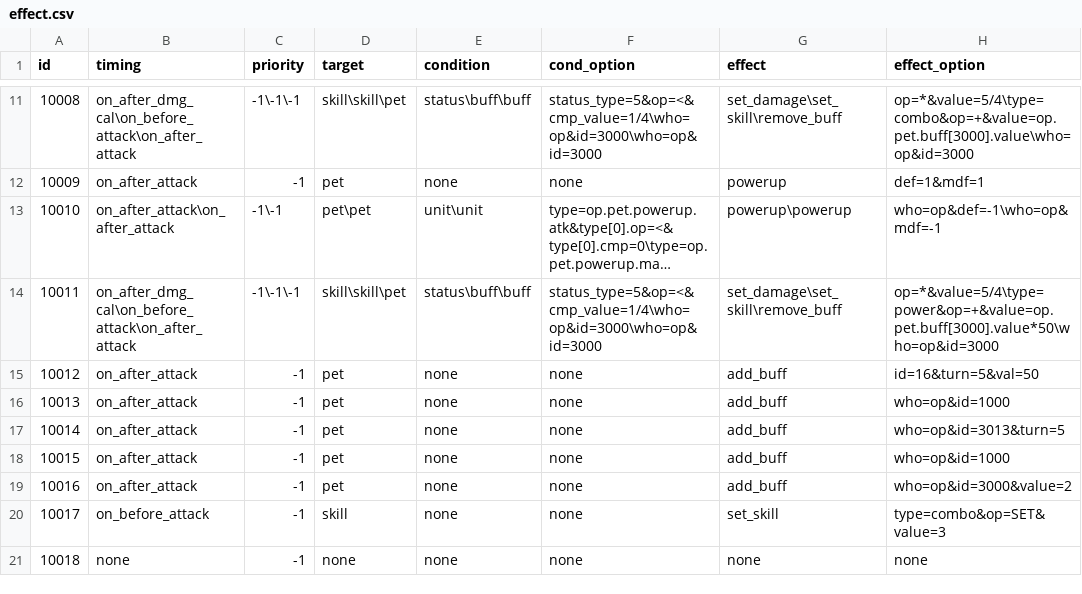
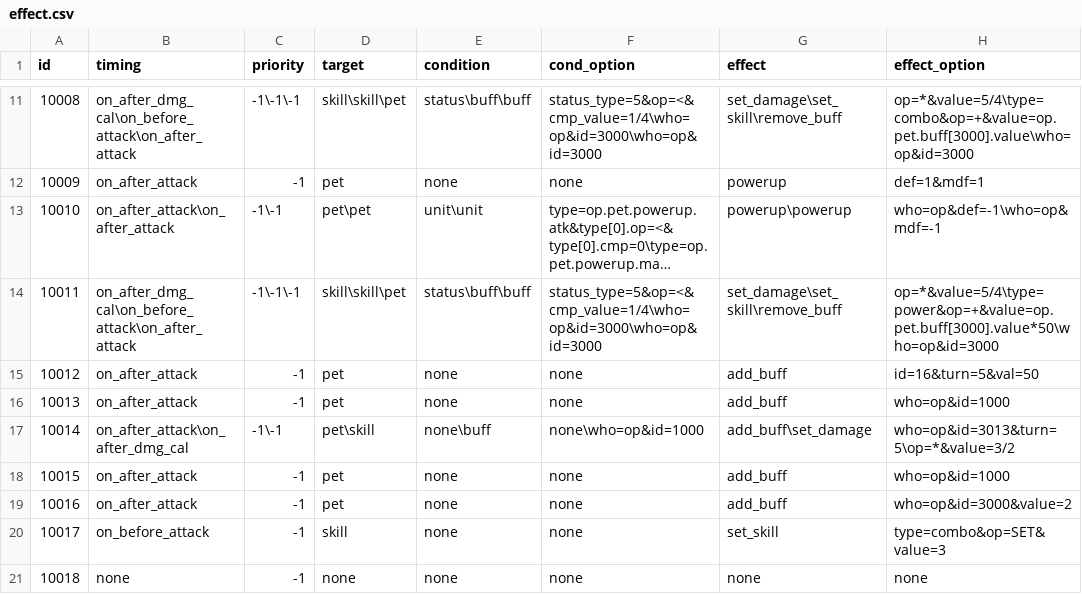
Before and after one commit to Brady29655751/Seer2, a CSV file: Skills/effect.csv, drawn as a sheet; only a part is shown, gaps mark what is left out; long unchanged cells end in ….

Commit message:
Test secret skill

```diff
--- a/Skills/effect.csv
+++ b/Skills/effect.csv
@@ -16,3 +16,3 @@ id,timing,priority,target,condition,cond_option,effect,effect_option
 10013,on_after_attack,-1,pet,none,none,add_buff,who=op&id=1000
-10014,on_after_attack,-1,pet,none,none,add_buff,who=op&id=3013&turn=5
+10014,on_after_attack\on_after_dmg_cal,-1\-1,pet\skill,none\buff,none\who=op&id=1000,add_buff\set_damage,who=op&id=3013&turn=5\op=*&value=3/2
 10015,on_after_attack,-1,pet,none,none,add_buff,who=op&id=1000
```
Also changed, not shown: Buffs/effect.csv, Pets/skill.csv, 2 other files.
